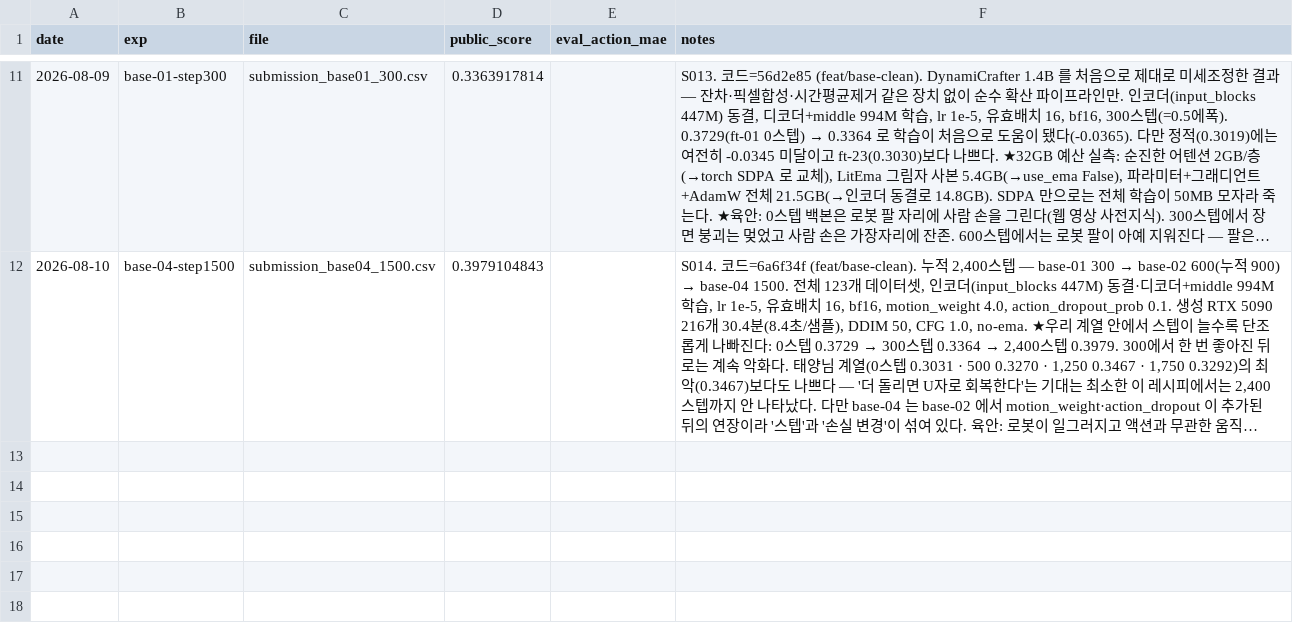
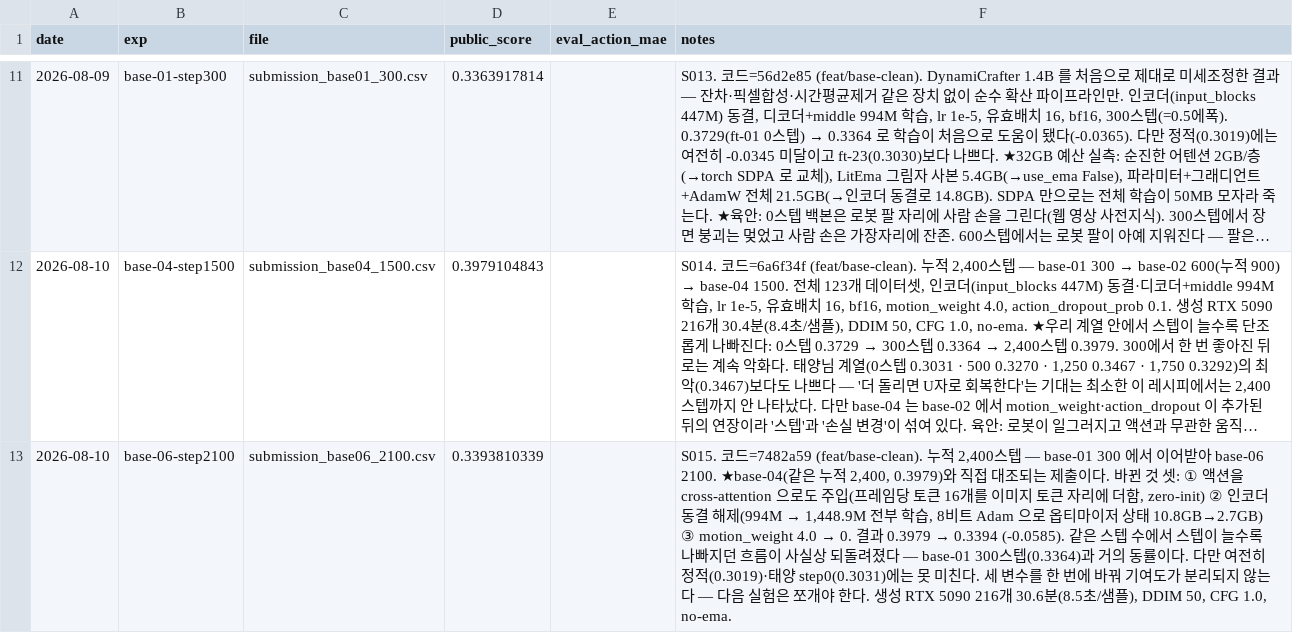
Before and after one commit to qgasdg/INChall26, a CSV file: results/submissions.csv, drawn as a sheet; only a part is shown, gaps mark what is left out; long unchanged cells end in …; the diff names each change by its address in the sheet, - before the commit and + after, or states it on an @@ line.

```diff
--- a/results/submissions.csv
+++ b/results/submissions.csv
+row 13: 2026-08-10 | base-06-step2100 | submission_base06_2100.csv | 0.3393810339 |  | S015. 코드=7482a59 (feat/base-clean). 누적 2,400스텝 — base-01 300 에서 이어받아 base-06 2100. ★base-04(같은 누적 2,400, 0.3979)와 직접 대조되는 제출이다. 바뀐 것 셋: ① 액션을 cross-attention 으로도 주입(프레임당 토큰 16개를 이미지 토큰 자리에 더함, zero-init) ② 인코더 동결 해제(994M → 1,448.9M 전부 학습, 8비트 Adam 으로 옵티마이저 상태 10.8GB→2.7GB) ③ motion_weight 4.0 → 0. 결과 0.3979 → 0.3394 (-0.0585). 같은 스텝 수에서 스텝이 늘수록 나빠지던 흐름이 사실상 되돌려졌다 — base-01 300스텝(0.3364)과 거의 동률이다. 다만 여전히 정적(0.3019)·태양 step0(0.3031)에는 못 미친다. 세 변수를 한 번에 바꿔 기여도가 분리되지 않는다 — 다음 실험은 쪼개야 한다. 생성 RTX 5090 216개 30.6분(8.5초/샘플), DDIM 50, CFG 1.0, no-ema.
```
Also changed, not shown: 2 other files.
